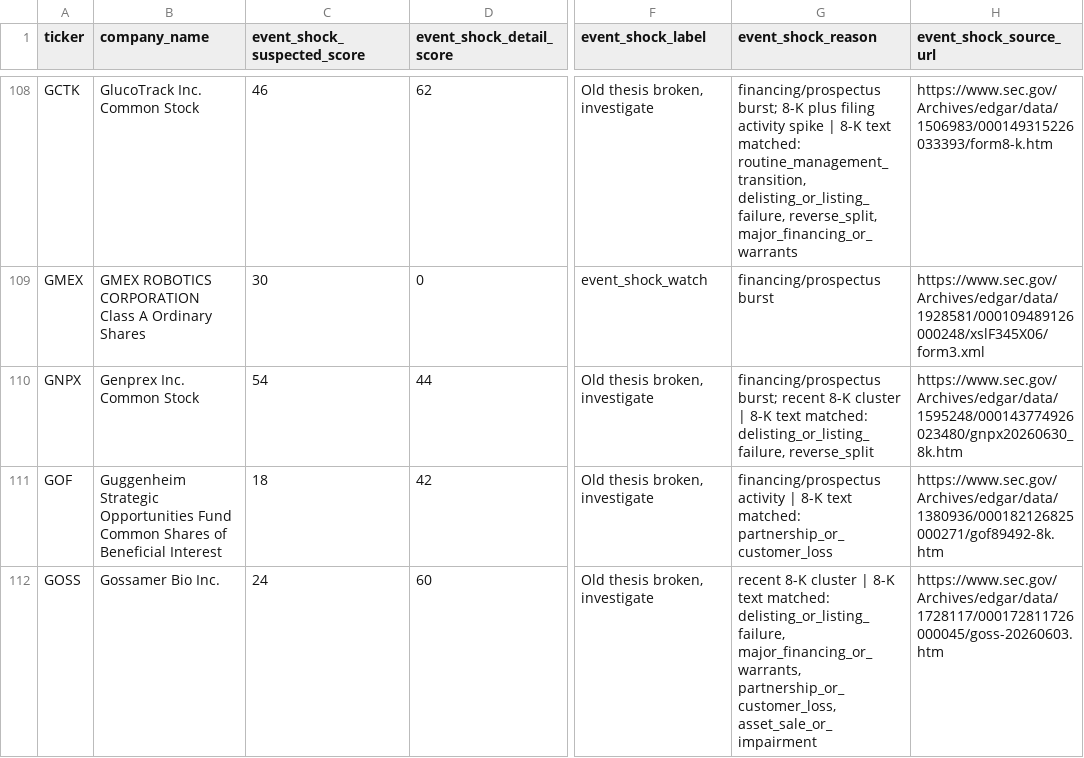
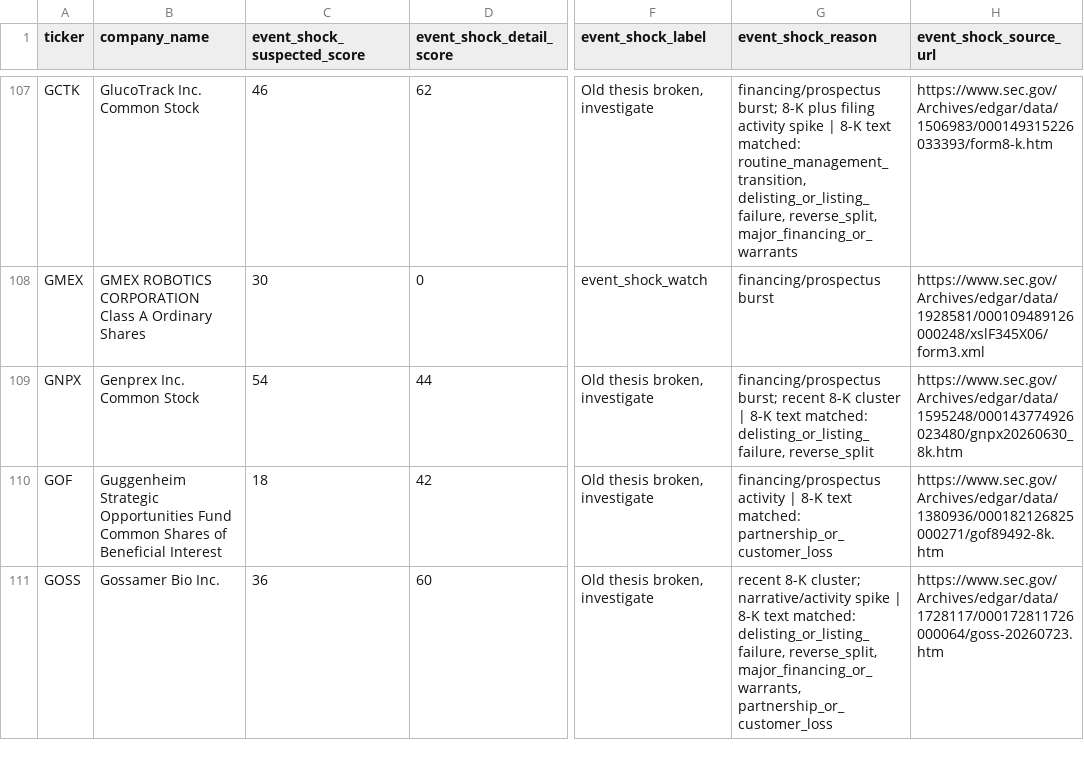
Before and after one commit to Kastnermj/mysterymachine, a CSV file: data/processed/event_shocks.csv, drawn as a sheet; only a part is shown, gaps mark what is left out; addresses are those after the commit; the diff covers the shown part only; the diff names each change by its address in the sheet, - before the commit and + after, or states it on an @@ line.

```diff
--- a/data/processed/event_shocks.csv
+++ b/data/processed/event_shocks.csv
-C111 (event_shock_suspected_score): 24
+C111 (event_shock_suspected_score): 36
-G111 (event_shock_reason): recent 8-K cluster | 8-K text matched: delisting_or_listing_failure, major_financing_or_warrants, partnership_or_customer_loss, asset_sale_or_impairment
+G111 (event_shock_reason): recent 8-K cluster; narrative/activity spike | 8-K text matched: delisting_or_listing_failure, reverse_split, major_financing_or_warrants, partnership_or_customer_loss
-H111 (event_shock_source_url): https://www.sec.gov/Archives/edgar/data/1728117/000172811726000045/goss-20260603.htm
+H111 (event_shock_source_url): https://www.sec.gov/Archives/edgar/data/1728117/000172811726000064/goss-20260723.htm
```
Also changed, not shown: 2 added rows, 1 removed row and 17 edited cells elsewhere in this file, data/processed/fundamentals_stub.csv, data/processed/price_history_features.csv, 11 other files.
